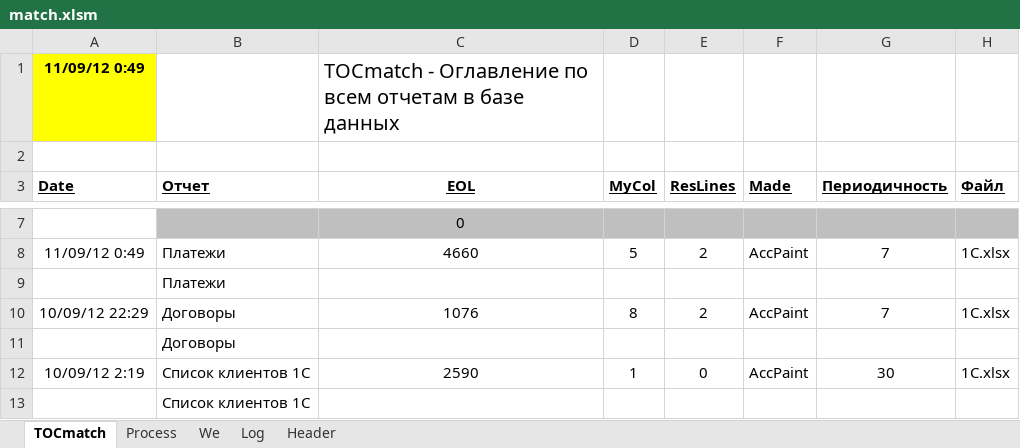
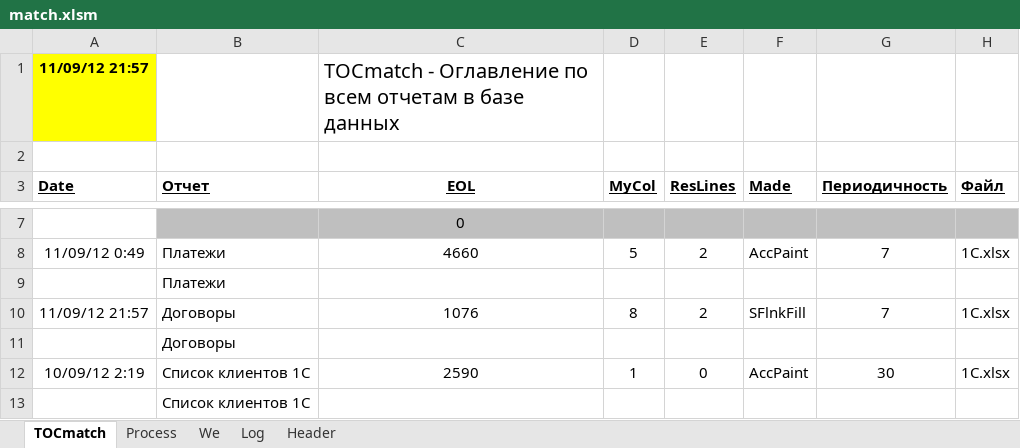
Before and after one commit to PavelKhrapkin/match, an Excel workbook: match2.0/match.xlsm, sheet TOCmatch, drawn as a sheet; only a part is shown, gaps mark what is left out; values as stored, in another font and other column widths than the file's, no borders; the diff names each change by its address in the sheet, - before the commit and + after, or states it on an @@ line.

```diff
--- a/match2.0/match.xlsm (sheet TOCmatch)
+++ b/match2.0/match.xlsm (sheet TOCmatch)
-A1 (Date): 11/09/12 0:49
+A1 (Date): 11/09/12 21:57
-A10 (Date): 10/09/12 22:29
+A10 (Date): 11/09/12 21:57
-F10 (Made): AccPaint
+F10 (Made): SFlnkFill
```
Also changed, not shown: sheet Header, sheet Process, sheet Log, formulas that keep their value, charts or pictures.
